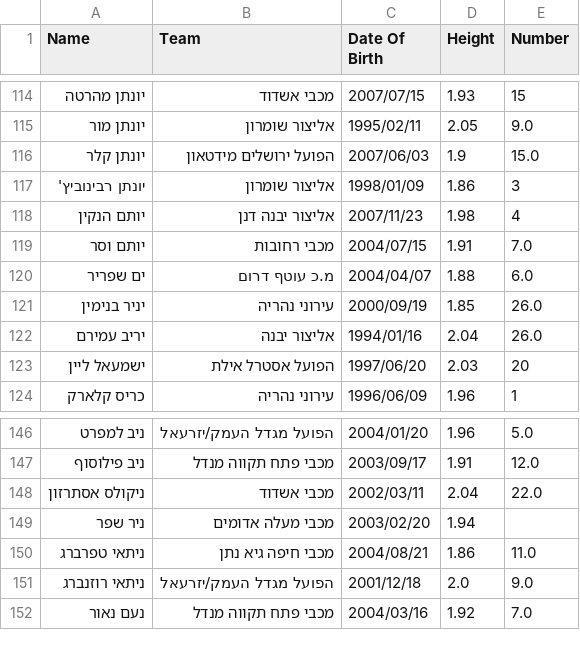
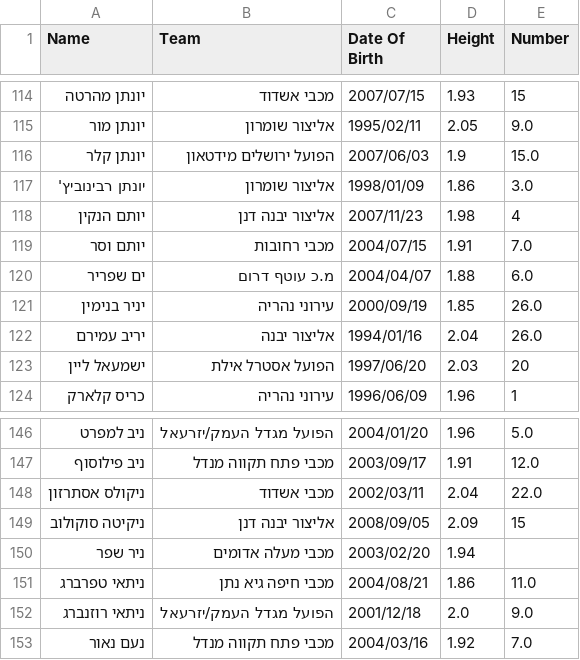
Before and after one commit to navonn3/leumit_db, a CSV file: data/leumit/leumit_player_details.csv, drawn as a sheet; only a part is shown, gaps mark what is left out.

```diff
--- a/data/leumit/leumit_player_details.csv
+++ b/data/leumit/leumit_player_details.csv
@@ -116,3 +116,3 @@
 יונתן קלר,הפועל ירושלים מידטאון,2007/06/03,1.9,15.0
-יונתן רבינוביץ',אליצור שומרון,1998/01/09,1.86,3
+יונתן רבינוביץ',אליצור שומרון,1998/01/09,1.86,3.0
 יותם הנקין,אליצור יבנה דנן,2007/11/23,1.98,4
@@ -148,2 +148,3 @@
 ניקולס אסתרזון,מכבי אשדוד,2002/03/11,2.04,22.0
+ניקיטה סוקולוב,אליצור יבנה דנן,2008/09/05,2.09,15
 ניר שפר,מכבי מעלה אדומים,2003/02/20,1.94,
```
Also changed, not shown: data/leumit/leumit_games/game_quarters.csv, data/leumit/leumit_games/game_team_stats.csv, 7 other files.
